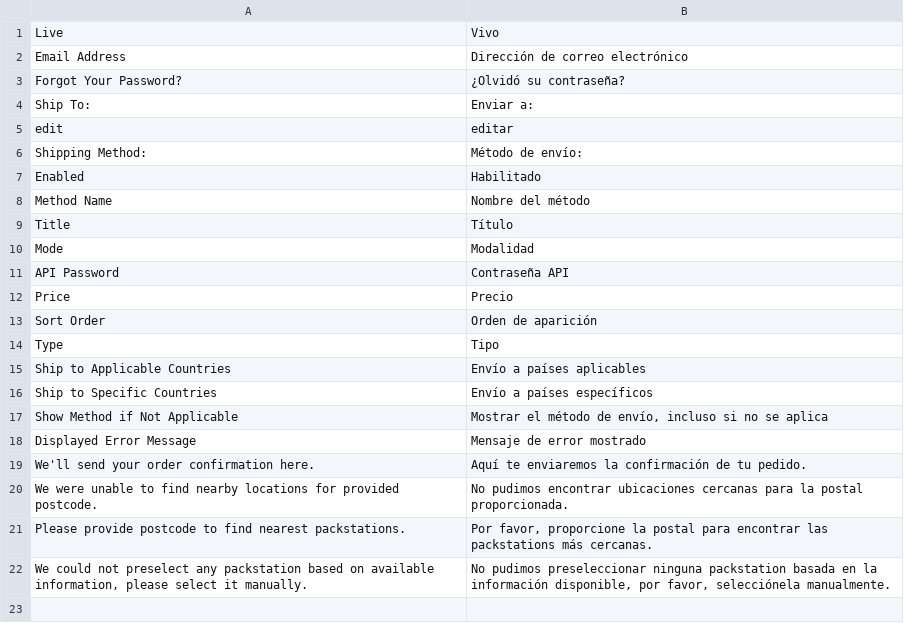
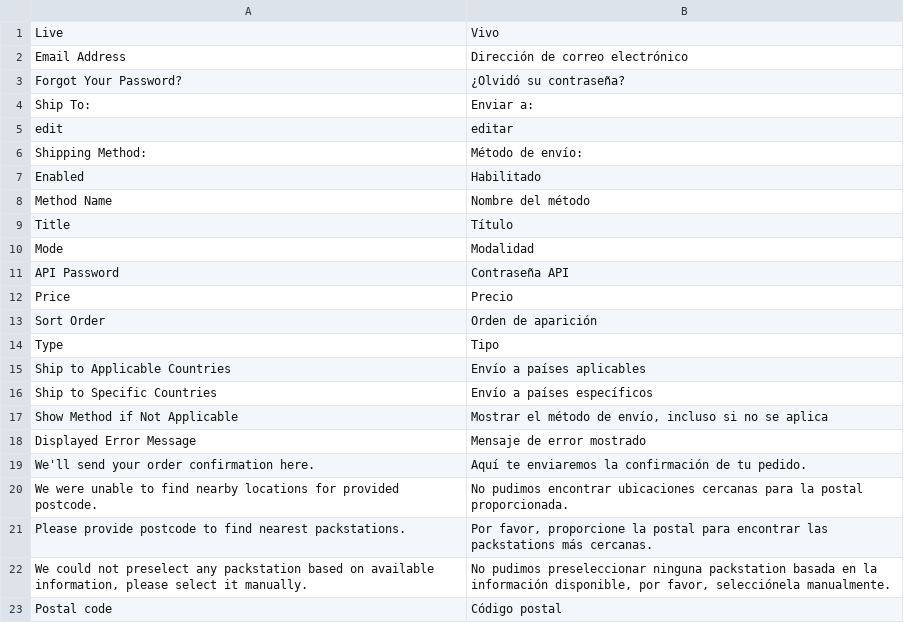
Before and after one commit to magesuite/packstation-dhl, a CSV file: i18n/es_ES.csv, drawn as a sheet; the diff names each change by its address in the sheet, - before the commit and + after, or states it on an @@ line.

```diff
--- a/i18n/es_ES.csv
+++ b/i18n/es_ES.csv
+row 23: Postal code | Código postal
```
Also changed, not shown: i18n/de_DE.csv, i18n/fr_FR.csv, 4 other files.
